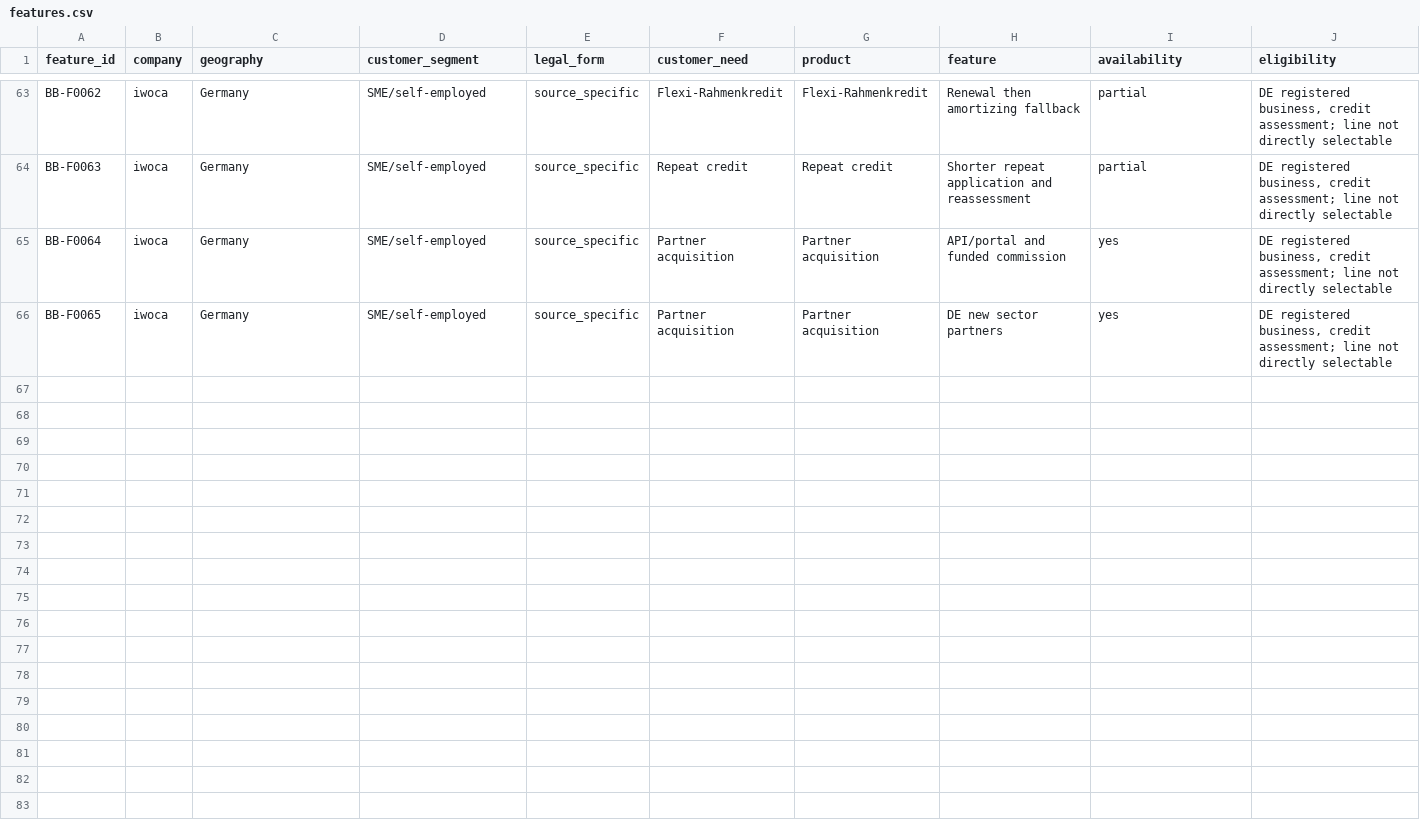
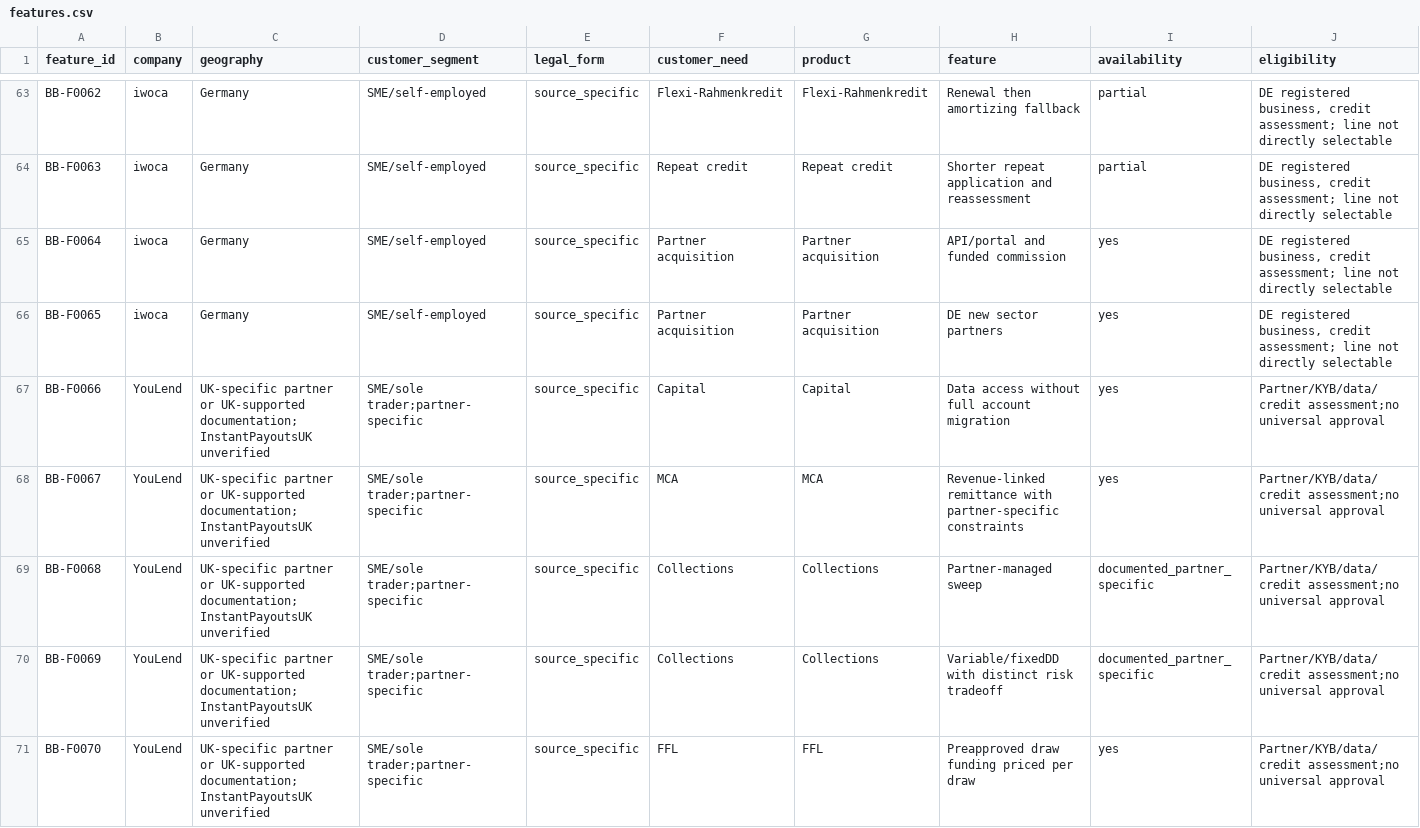
Before and after one commit to vladimirutkin2mn-lgtm/b2b_credit_market_research, a CSV file: data/b2b_banking/features.csv, drawn as a sheet; only a part is shown, gaps mark what is left out; rows hold the shown columns only; the diff covers the shown part only; the diff names each change by its address in the sheet, - before the commit and + after, or states it on an @@ line.

Commit message:
research: complete YouLend UK partner-finance profile with scoped evidence and UI

```diff
--- a/data/b2b_banking/features.csv
+++ b/data/b2b_banking/features.csv
+row 67: BB-F0066 | YouLend | UK-specific partner or UK-supported documentation;InstantPayoutsUK unverified | SME/sole trader;partner-specific | source_specific | Capital | Capital | Data access without full account migration | yes | Partner/KYB/data/credit assessment;no universal approval
+row 68: BB-F0067 | YouLend | UK-specific partner or UK-supported documentation;InstantPayoutsUK unverified | SME/sole trader;partner-specific | source_specific | MCA | MCA | Revenue-linked remittance with partner-specific constraints | yes | Partner/KYB/data/credit assessment;no universal approval
+row 69: BB-F0068 | YouLend | UK-specific partner or UK-supported documentation;InstantPayoutsUK unverified | SME/sole trader;partner-specific | source_specific | Collections | Collections | Partner-managed sweep | documented_partner_specific | Partner/KYB/data/credit assessment;no universal approval
+row 70: BB-F0069 | YouLend | UK-specific partner or UK-supported documentation;InstantPayoutsUK unverified | SME/sole trader;partner-specific | source_specific | Collections | Collections | Variable/fixedDD with distinct risk tradeoff | documented_partner_specific | Partner/KYB/data/credit assessment;no universal approval
+row 71: BB-F0070 | YouLend | UK-specific partner or UK-supported documentation;InstantPayoutsUK unverified | SME/sole trader;partner-specific | source_specific | FFL | FFL | Preapproved draw funding priced per draw | yes | Partner/KYB/data/credit assessment;no universal approval
```
Also changed, not shown: 4 added rows elsewhere in this file, data/b2b_banking/contradictions.csv, data/b2b_banking/player_candidates.csv, 18 other files.
